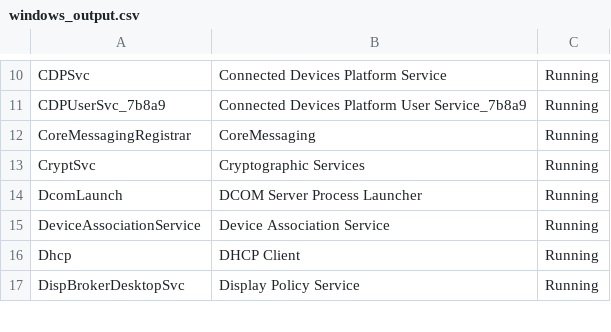
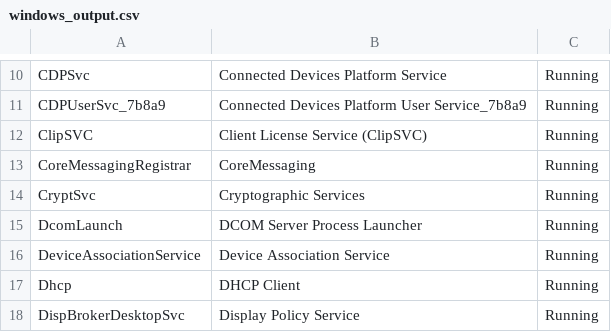
Before and after one commit to EdvinBor/Process-check-script, a CSV file: data/windows_output.csv, drawn as a sheet; only a part is shown, gaps mark what is left out.

```diff
--- a/data/windows_output.csv
+++ b/data/windows_output.csv
@@ -11,2 +11,3 @@
 "CDPUserSvc_7b8a9","Connected Devices Platform User Service_7b8a9","Running"
+"ClipSVC","Client License Service (ClipSVC)","Running"
 "CoreMessagingRegistrar","CoreMessaging","Running"
```
Also changed, not shown: 5 other files.
